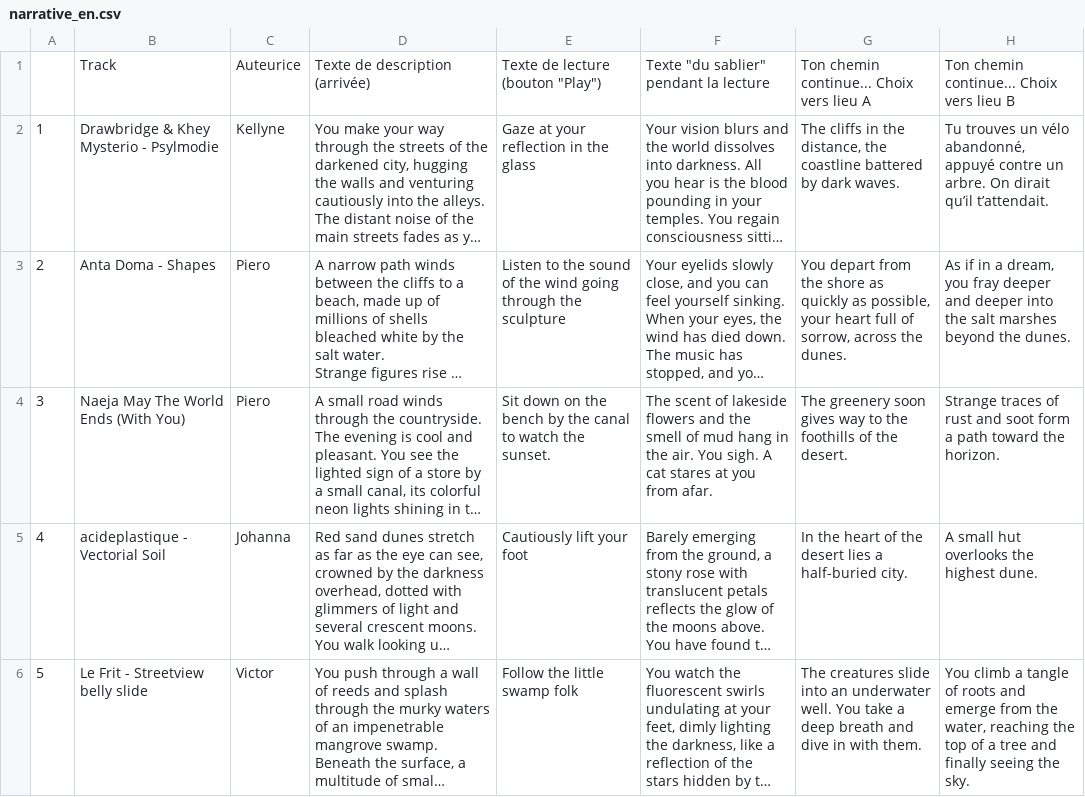
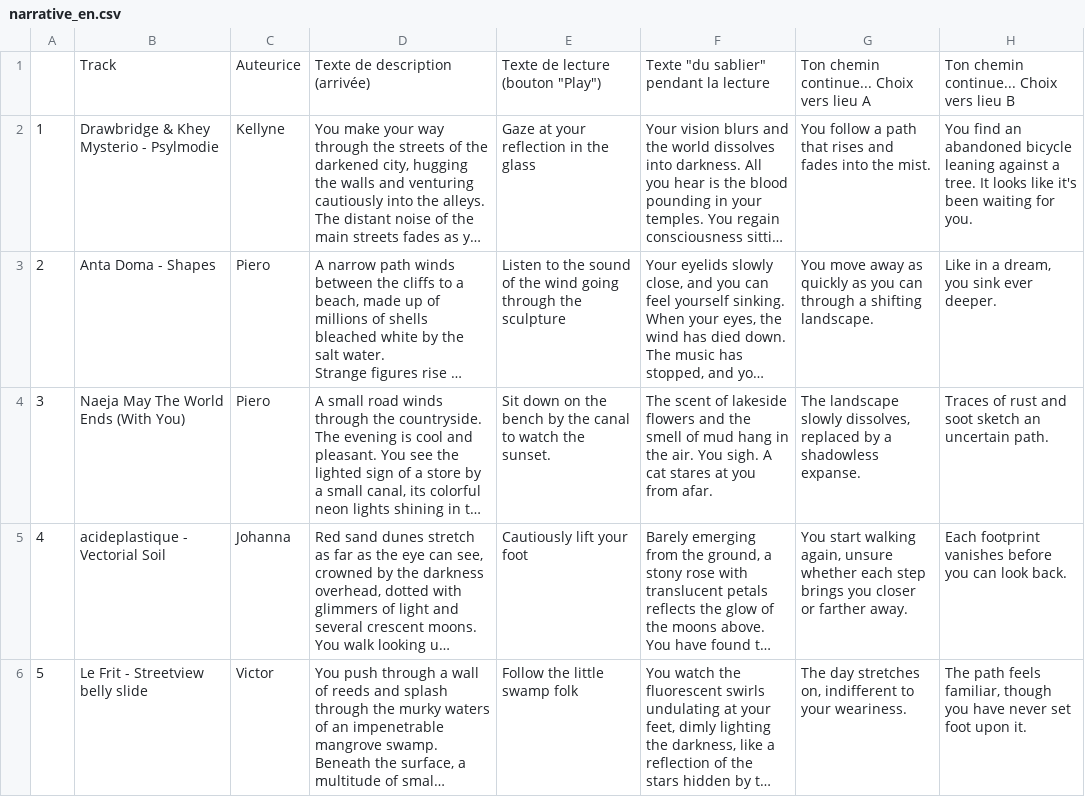
Before and after one commit to raxmou/ataraxie-vol1, a CSV file: assets/narratives/narrative_en.csv, drawn as a sheet; only a part is shown; long unchanged cells end in …; the diff covers the shown part only; the diff names each change by its address in the sheet, - before the commit and + after, or states it on an @@ line.

```diff
--- a/assets/narratives/narrative_en.csv
+++ b/assets/narratives/narrative_en.csv
-G2: The cliffs in the distance, the coastline battered by dark waves.
+G2: You follow a path that rises and fades into the mist.
-H2: Tu trouves un vélo abandonné, appuyé contre un arbre. On dirait qu’il t’attendait.
+H2: You find an abandoned bicycle leaning against a tree. It looks like it's been waiting for you.
-G3: You depart from the shore as quickly as possible, your heart full of sorrow, across the dunes.
+G3: You move away as quickly as you can through a shifting landscape.
-H3: As if in a dream, you fray deeper and deeper into the salt marshes beyond the dunes.
+H3: Like in a dream, you sink ever deeper.
-G4: The greenery soon gives way to the foothills of the desert.
+G4: The landscape slowly dissolves, replaced by a shadowless expanse.
-H4: Strange traces of rust and soot form a path toward the horizon.
+H4: Traces of rust and soot sketch an uncertain path.
-G5: In the heart of the desert lies a half-buried city.
+G5: You start walking again, unsure whether each step brings you closer or farther away.
-H5: A small hut overlooks the highest dune.
+H5: Each footprint vanishes before you can look back.
-G6: The creatures slide into an underwater well. You take a deep breath and dive in with them.
+G6: The day stretches on, indifferent to your weariness.
-H6: You climb a tangle of roots and emerge from the water, reaching the top of a tree and finally seeing the sky.
+H6: The path feels familiar, though you have never set foot upon it.
```
Also changed, not shown: 7 edited cells elsewhere in this file, assets/narratives/narrative_fr.csv, 8 other files.
